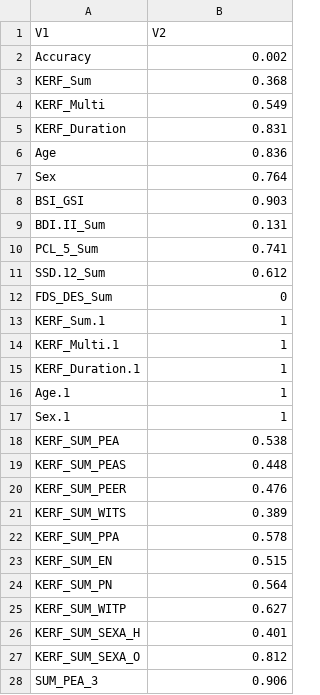
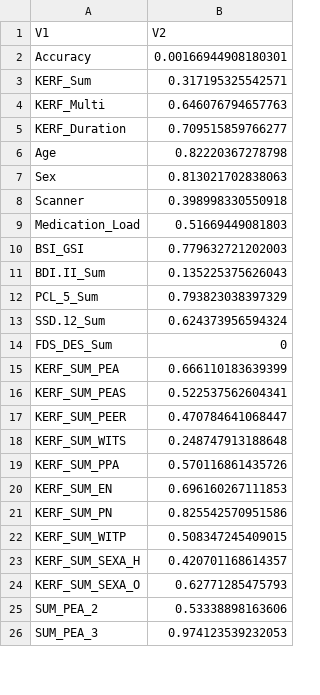
Before and after one commit to MaurizioSicorello/ACEtiming_Hariri_repo, a CSV file: results/amyRight_model6_pValues.csv, drawn as a sheet; only a part is shown; the diff covers the shown part only.

```diff
--- a/results/amyRight_model6_pValues.csv
+++ b/results/amyRight_model6_pValues.csv
@@ -1,28 +1,26 @@
 "V1","V2"
-"Accuracy","0.002"
-"KERF_Sum","0.368"
-"KERF_Multi","0.549"
-"KERF_Duration","0.831"
-"Age","0.836"
-"Sex","0.764"
-"BSI_GSI","0.903"
-"BDI.II_Sum","0.131"
-"PCL_5_Sum","0.741"
-"SSD.12_Sum","0.612"
+"Accuracy","0.00166944908180301"
+"KERF_Sum","0.317195325542571"
+"KERF_Multi","0.646076794657763"
+"KERF_Duration","0.709515859766277"
+"Age","0.82220367278798"
+"Sex","0.813021702838063"
+"Scanner","0.398998330550918"
+"Medication_Load","0.51669449081803"
+"BSI_GSI","0.779632721202003"
+"BDI.II_Sum","0.135225375626043"
+"PCL_5_Sum","0.793823038397329"
+"SSD.12_Sum","0.624373956594324"
 "FDS_DES_Sum","0"
-"KERF_Sum.1","1"
-"KERF_Multi.1","1"
-"KERF_Duration.1","1"
-"Age.1","1"
-"Sex.1","1"
-"KERF_SUM_PEA","0.538"
-"KERF_SUM_PEAS","0.448"
-"KERF_SUM_PEER","0.476"
-"KERF_SUM_WITS","0.389"
-"KERF_SUM_PPA","0.578"
-"KERF_SUM_EN","0.515"
-"KERF_SUM_PN","0.564"
-"KERF_SUM_WITP","0.627"
-"KERF_SUM_SEXA_H","0.401"
-"KERF_SUM_SEXA_O","0.812"
-"SUM_PEA_3","0.906"
+"KERF_SUM_PEA","0.666110183639399"
+"KERF_SUM_PEAS","0.522537562604341"
+"KERF_SUM_PEER","0.470784641068447"
+"KERF_SUM_WITS","0.248747913188648"
+"KERF_SUM_PPA","0.570116861435726"
+"KERF_SUM_EN","0.696160267111853"
+"KERF_SUM_PN","0.825542570951586"
+"KERF_SUM_WITP","0.508347245409015"
+"KERF_SUM_SEXA_H","0.420701168614357"
+"KERF_SUM_SEXA_O","0.62771285475793"
+"SUM_PEA_2","0.53338898163606"
+"SUM_PEA_3","0.974123539232053"
```
Also changed, not shown: 9 added rows and 127 edited cells elsewhere in this file, results/amyLeft_model6_pValues.csv, 27 other files.
